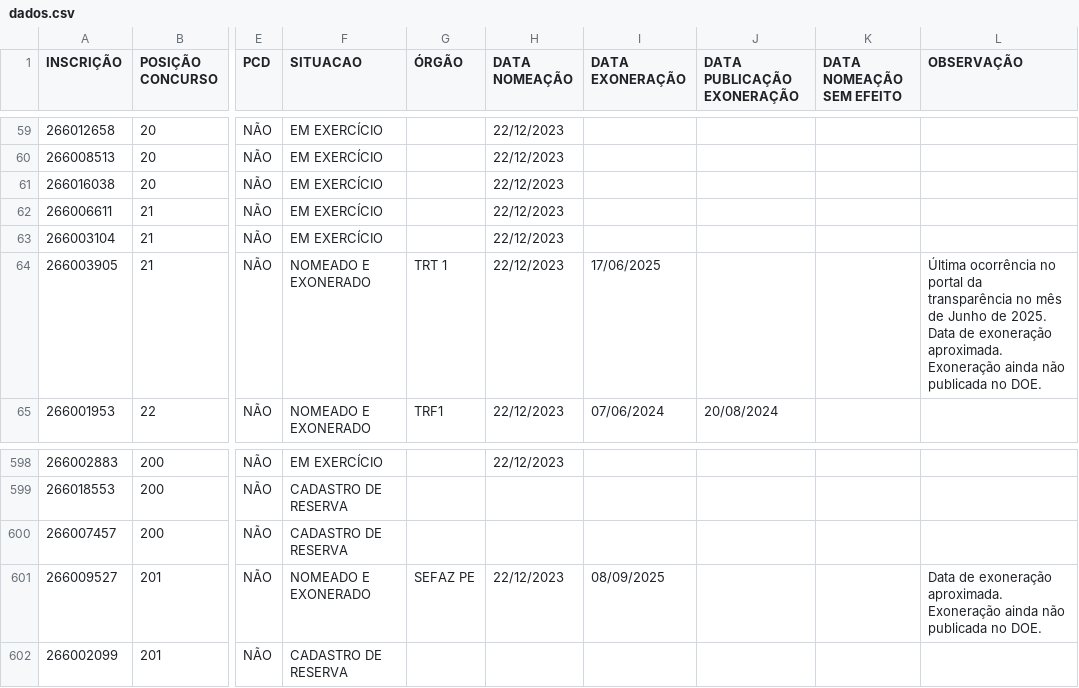
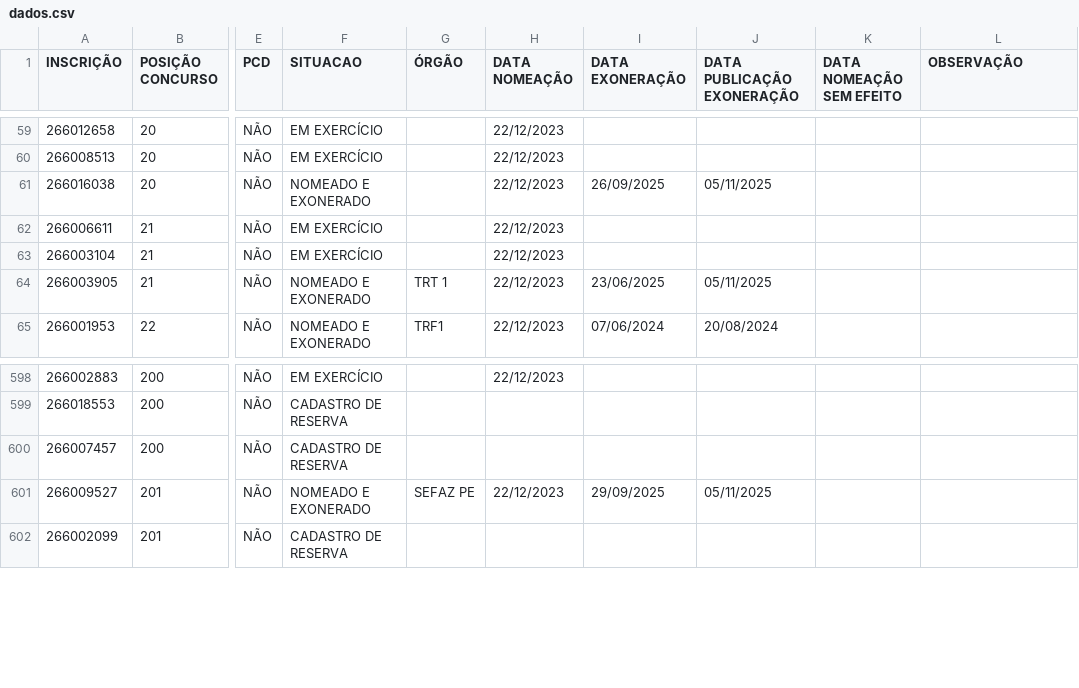
Before and after one commit to observatoriosefmg/observatoriosefmg.github.io, a CSV file: evasao/data/dados.csv, drawn as a sheet; only a part is shown, gaps mark what is left out; the diff names each change by its address in the sheet, - before the commit and + after, or states it on an @@ line.

Commit message:
atualização dados

```diff
--- a/evasao/data/dados.csv
+++ b/evasao/data/dados.csv
-F61 (SITUACAO): EM EXERCÍCIO
+F61 (SITUACAO): NOMEADO E EXONERADO
-I61 (DATA EXONERAÇÃO): (empty)
+I61 (DATA EXONERAÇÃO): 26/09/2025
-J61 (DATA PUBLICAÇÃO EXONERAÇÃO): (empty)
+J61 (DATA PUBLICAÇÃO EXONERAÇÃO): 05/11/2025
-I64 (DATA EXONERAÇÃO): 17/06/2025
+I64 (DATA EXONERAÇÃO): 23/06/2025
-J64 (DATA PUBLICAÇÃO EXONERAÇÃO): (empty)
+J64 (DATA PUBLICAÇÃO EXONERAÇÃO): 05/11/2025
-L64 (OBSERVAÇÃO): Última ocorrência no portal da transparência no mês de Junho de 2025. Data de exoneração aproximada. Exoneração ainda não publicada no DOE.
+L64 (OBSERVAÇÃO): (empty)
-I601 (DATA EXONERAÇÃO): 08/09/2025
+I601 (DATA EXONERAÇÃO): 29/09/2025
-J601 (DATA PUBLICAÇÃO EXONERAÇÃO): (empty)
+J601 (DATA PUBLICAÇÃO EXONERAÇÃO): 05/11/2025
-L601 (OBSERVAÇÃO): Data de exoneração aproximada. Exoneração ainda não publicada no DOE.
+L601 (OBSERVAÇÃO): (empty)
```
